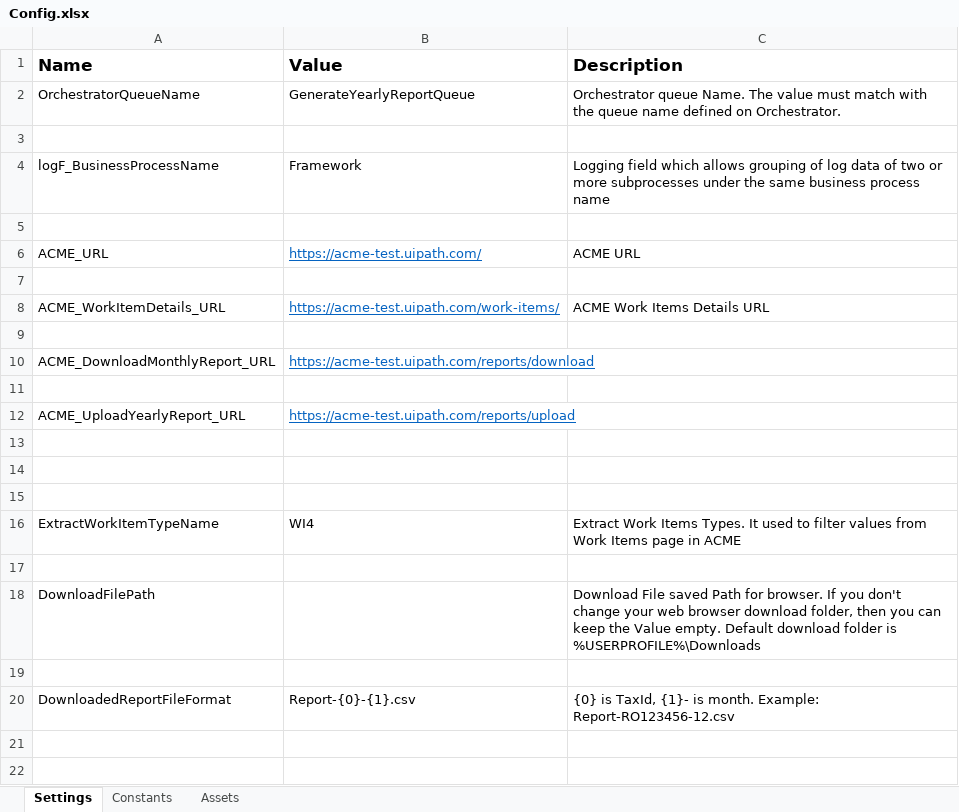
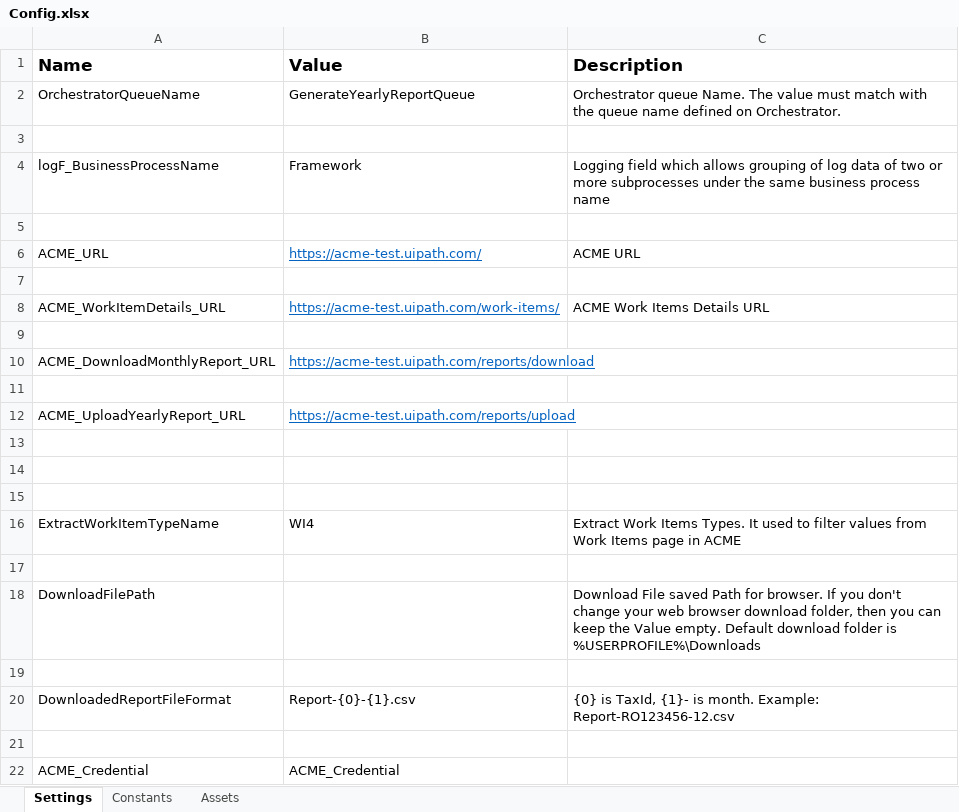
Before and after one commit to kingemma0430/GenerateYearlyReport, an Excel workbook: Data/Config.xlsx, sheet Settings, drawn as a sheet; values as stored, in another font and other column widths than the file's, no borders; the diff names each change by its address in the sheet, - before the commit and + after, or states it on an @@ line.

```diff
--- a/Data/Config.xlsx (sheet Settings)
+++ b/Data/Config.xlsx (sheet Settings)
+row 21: (empty)
+row 22: ACME_Credential | ACME_Credential
```
Also changed, not shown: sheet Assets, sheet Constants, 13 other files.
